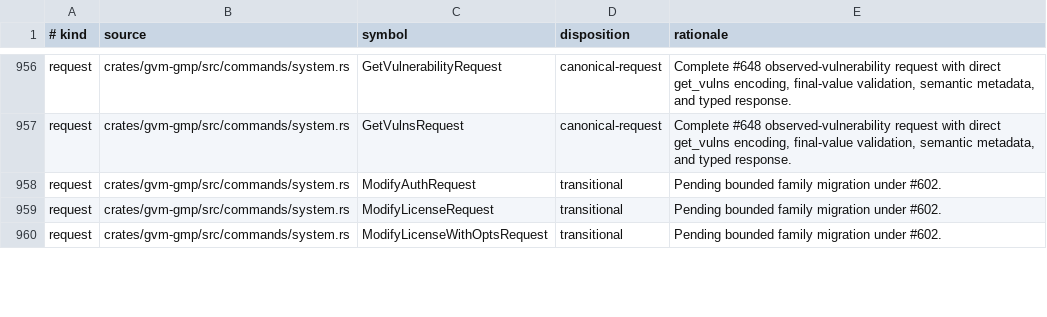
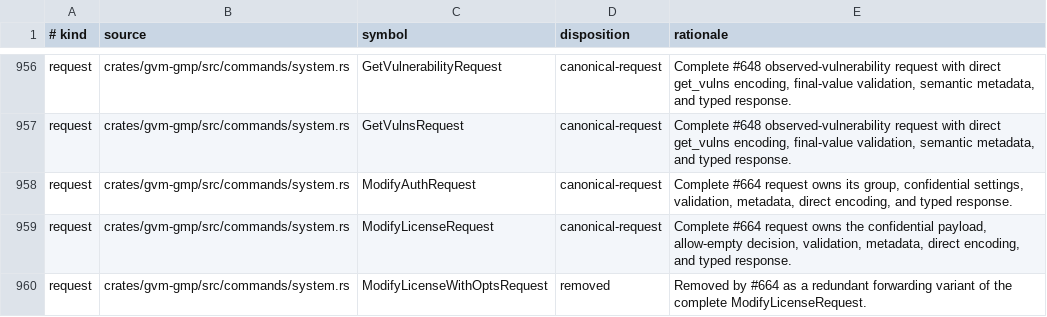
Before and after one commit to greenbone-hive/rust-gvm, a TSV file: docs/canonical-request-disposition.tsv, drawn as a sheet; only a part is shown, gaps mark what is left out; the diff covers the shown part only.

Commit message:
Canonicalize system administration and cleanup requests (#671)
Agent: Thoth
Model: openai/gpt-5.6-sol
Thinking: high
Bot-Owner: @llunved

```diff
--- a/docs/canonical-request-disposition.tsv
+++ b/docs/canonical-request-disposition.tsv
@@ -957,4 +957,4 @@ request	crates/gvm-gmp/src/commands/system.rs	GetVulnerabilityRequest	canonical-
 request	crates/gvm-gmp/src/commands/system.rs	GetVulnsRequest	canonical-request	Complete #648 observed-vulnerability request with direct get_vulns encoding, final-value validation, semantic metadata, and typed response.
-request	crates/gvm-gmp/src/commands/system.rs	ModifyAuthRequest	transitional	Pending bounded family migration under #602.
-request	crates/gvm-gmp/src/commands/system.rs	ModifyLicenseRequest	transitional	Pending bounded family migration under #602.
-request	crates/gvm-gmp/src/commands/system.rs	ModifyLicenseWithOptsRequest	transitional	Pending bounded family migration under #602.
+request	crates/gvm-gmp/src/commands/system.rs	ModifyAuthRequest	canonical-request	Complete #664 request owns its group, confidential settings, validation, metadata, direct encoding, and typed response.
+request	crates/gvm-gmp/src/commands/system.rs	ModifyLicenseRequest	canonical-request	Complete #664 request owns the confidential payload, allow-empty decision, validation, metadata, direct encoding, and typed response.
+request	crates/gvm-gmp/src/commands/system.rs	ModifyLicenseWithOptsRequest	removed	Removed by #664 as a redundant forwarding variant of the complete ModifyLicenseRequest.
```
Also changed, not shown: 2 added rows and 58 edited cells elsewhere in this file, 27 other files.
